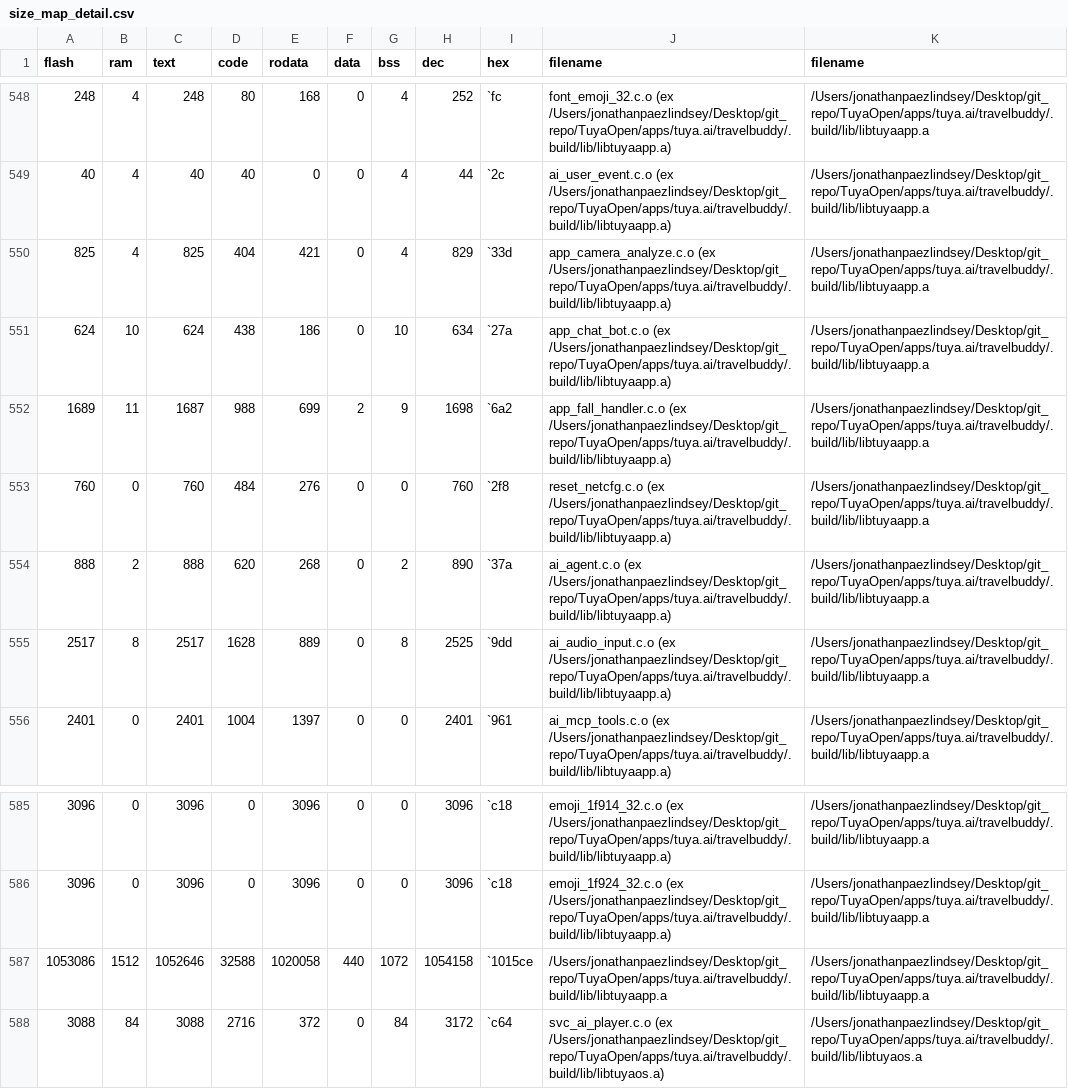
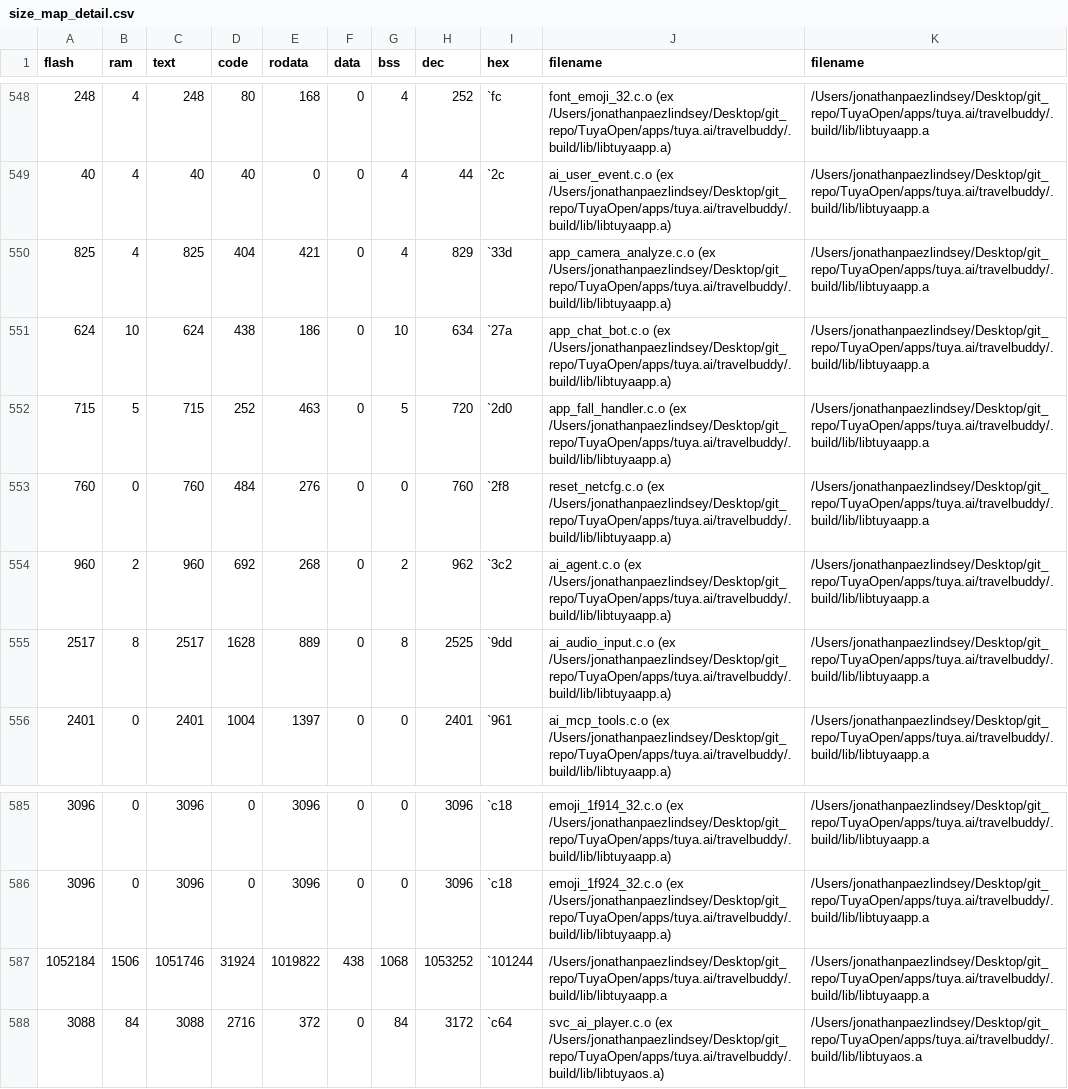
Before and after one commit to travelbuddy-ai/fallguard, a CSV file: .build/bin/debug/bk7258_ap/size_map_detail.csv, drawn as a sheet; only a part is shown, gaps mark what is left out.

```diff
--- a/.build/bin/debug/bk7258_ap/size_map_detail.csv
+++ b/.build/bin/debug/bk7258_ap/size_map_detail.csv
@@ -551,5 +551,5 @@ flash,ram,text,code,rodata,data,bss,dec,hex,filename,filename
 624,10,624,438,186,0,10,634,`27a,app_chat_bot.c.o (ex /Users/jonathanpaezlindsey/Desktop/git_repo/TuyaOpen/apps/tuya.ai/travelbuddy/.build/lib/libtuyaapp.a),/Users/jonathanpaezlindsey/Desktop/git_repo/TuyaOpen/apps/tuya.ai/travelbuddy/.build/lib/libtuyaapp.a
-1689,11,1687,988,699,2,9,1698,`6a2,app_fall_handler.c.o (ex /Users/jonathanpaezlindsey/Desktop/git_repo/TuyaOpen/apps/tuya.ai/travelbuddy/.build/lib/libtuyaapp.a),/Users/jonathanpaezlindsey/Desktop/git_repo/TuyaOpen/apps/tuya.ai/travelbuddy/.build/lib/libtuyaapp.a
+715,5,715,252,463,0,5,720,`2d0,app_fall_handler.c.o (ex /Users/jonathanpaezlindsey/Desktop/git_repo/TuyaOpen/apps/tuya.ai/travelbuddy/.build/lib/libtuyaapp.a),/Users/jonathanpaezlindsey/Desktop/git_repo/TuyaOpen/apps/tuya.ai/travelbuddy/.build/lib/libtuyaapp.a
 760,0,760,484,276,0,0,760,`2f8,reset_netcfg.c.o (ex /Users/jonathanpaezlindsey/Desktop/git_repo/TuyaOpen/apps/tuya.ai/travelbuddy/.build/lib/libtuyaapp.a),/Users/jonathanpaezlindsey/Desktop/git_repo/TuyaOpen/apps/tuya.ai/travelbuddy/.build/lib/libtuyaapp.a
-888,2,888,620,268,0,2,890,`37a,ai_agent.c.o (ex /Users/jonathanpaezlindsey/Desktop/git_repo/TuyaOpen/apps/tuya.ai/travelbuddy/.build/lib/libtuyaapp.a),/Users/jonathanpaezlindsey/Desktop/git_repo/TuyaOpen/apps/tuya.ai/travelbuddy/.build/lib/libtuyaapp.a
+960,2,960,692,268,0,2,962,`3c2,ai_agent.c.o (ex /Users/jonathanpaezlindsey/Desktop/git_repo/TuyaOpen/apps/tuya.ai/travelbuddy/.build/lib/libtuyaapp.a),/Users/jonathanpaezlindsey/Desktop/git_repo/TuyaOpen/apps/tuya.ai/travelbuddy/.build/lib/libtuyaapp.a
 2517,8,2517,1628,889,0,8,2525,`9dd,ai_audio_input.c.o (ex /Users/jonathanpaezlindsey/Desktop/git_repo/TuyaOpen/apps/tuya.ai/travelbuddy/.build/lib/libtuyaapp.a),/Users/jonathanpaezlindsey/Desktop/git_repo/TuyaOpen/apps/tuya.ai/travelbuddy/.build/lib/libtuyaapp.a
@@ -586,3 +586,3 @@ flash,ram,text,code,rodata,data,bss,dec,hex,filename,filename
 3096,0,3096,0,3096,0,0,3096,`c18,emoji_1f924_32.c.o (ex /Users/jonathanpaezlindsey/Desktop/git_repo/TuyaOpen/apps/tuya.ai/travelbuddy/.build/lib/libtuyaapp.a),/Users/jonathanpaezlindsey/Desktop/git_repo/TuyaOpen/apps/tuya.ai/travelbuddy/.build/lib/libtuyaapp.a
-1053086,1512,1052646,32588,1020058,440,1072,1054158,`1015ce,/Users/jonathanpaezlindsey/Desktop/git_repo/TuyaOpen/apps/tuya.ai/travelbuddy/.build/lib/libtuyaapp.a,/Users/jonathanpaezlindsey/Desktop/git_repo/TuyaOpen/apps/tuya.ai/travelbuddy/.build/lib/libtuyaapp.a
+1052184,1506,1051746,31924,1019822,438,1068,1053252,`101244,/Users/jonathanpaezlindsey/Desktop/git_repo/TuyaOpen/apps/tuya.ai/travelbuddy/.build/lib/libtuyaapp.a,/Users/jonathanpaezlindsey/Desktop/git_repo/TuyaOpen/apps/tuya.ai/travelbuddy/.build/lib/libtuyaapp.a
 3088,84,3088,2716,372,0,84,3172,`c64,svc_ai_player.c.o (ex /Users/jonathanpaezlindsey/Desktop/git_repo/TuyaOpen/apps/tuya.ai/travelbuddy/.build/lib/libtuyaos.a),/Users/jonathanpaezlindsey/Desktop/git_repo/TuyaOpen/apps/tuya.ai/travelbuddy/.build/lib/libtuyaos.a
```
Also changed, not shown: 30 other files.
